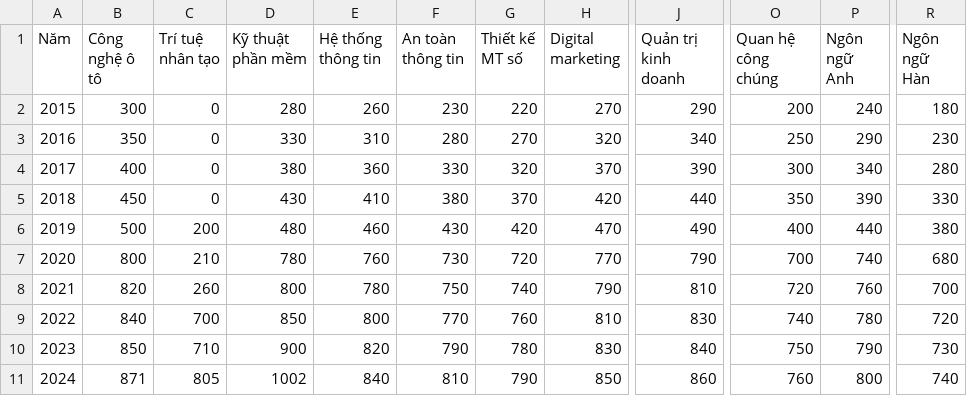
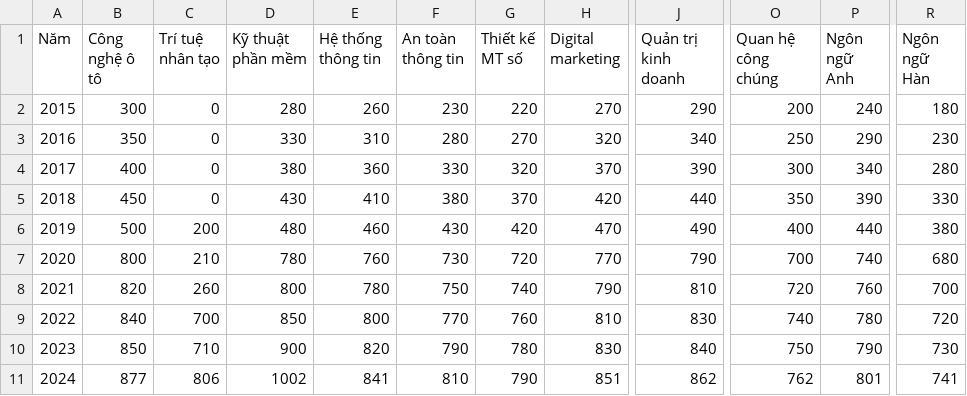
Before and after one commit to Khanhduong123/PengiChatbot, a CSV file: Challenge_3/data/data.csv, drawn as a sheet; only a part is shown, gaps mark what is left out; the diff names each change by its address in the sheet, - before the commit and + after, or states it on an @@ line.

```diff
--- a/Challenge_3/data/data.csv
+++ b/Challenge_3/data/data.csv
-B11 (Công nghệ ô tô): 871
+B11 (Công nghệ ô tô): 877
-C11 (Trí tuệ nhân tạo): 805
+C11 (Trí tuệ nhân tạo): 806
-E11 (Hệ thống thông tin): 840
+E11 (Hệ thống thông tin): 841
-H11 (Digital marketing): 850
+H11 (Digital marketing): 851
-J11 (Quản trị kinh doanh): 860
+J11 (Quản trị kinh doanh): 862
-O11 (Quan hệ công chúng): 760
+O11 (Quan hệ công chúng): 762
-P11 (Ngôn ngữ Anh): 800
+P11 (Ngôn ngữ Anh): 801
-R11 (Ngôn ngữ Hàn): 740
+R11 (Ngôn ngữ Hàn): 741
```
Also changed, not shown: 6 other files.
